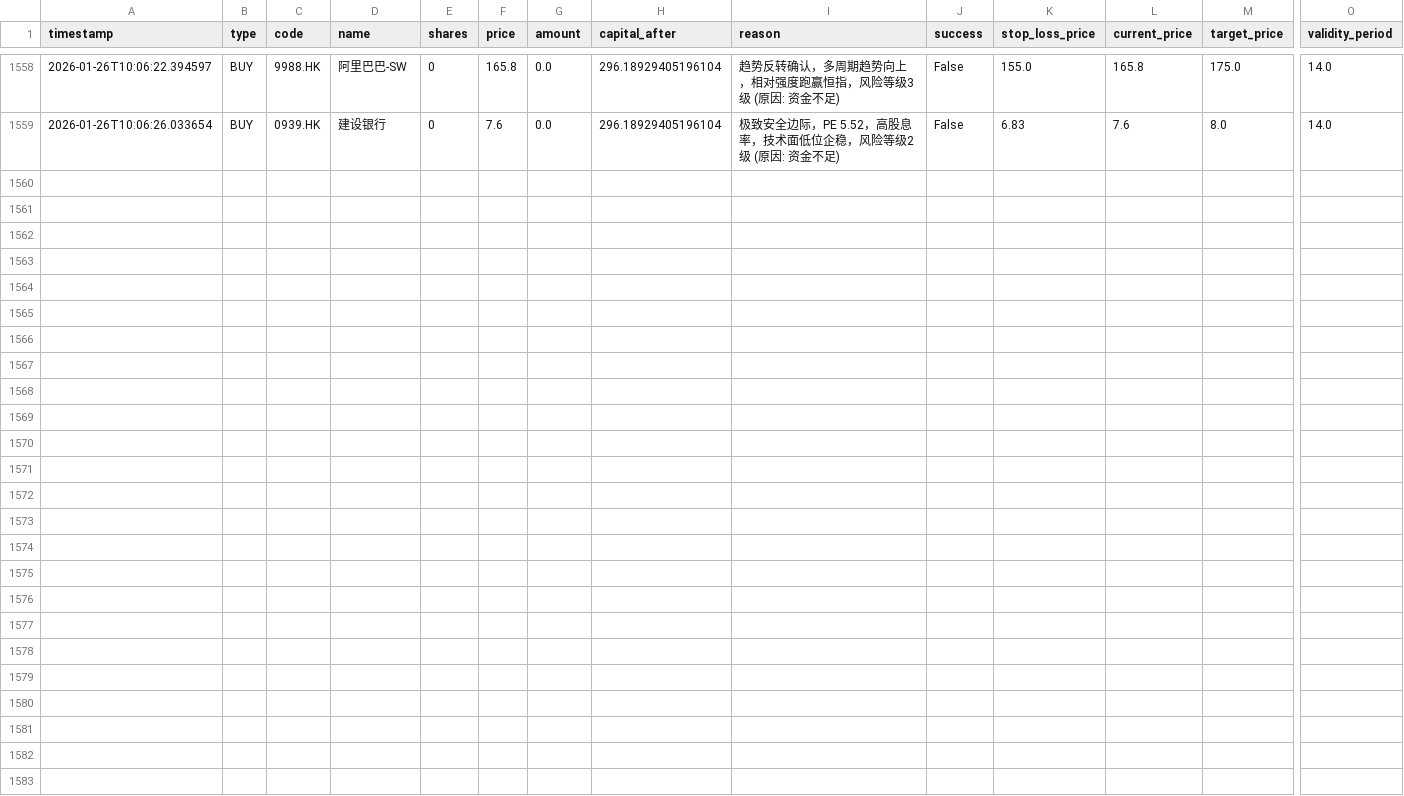
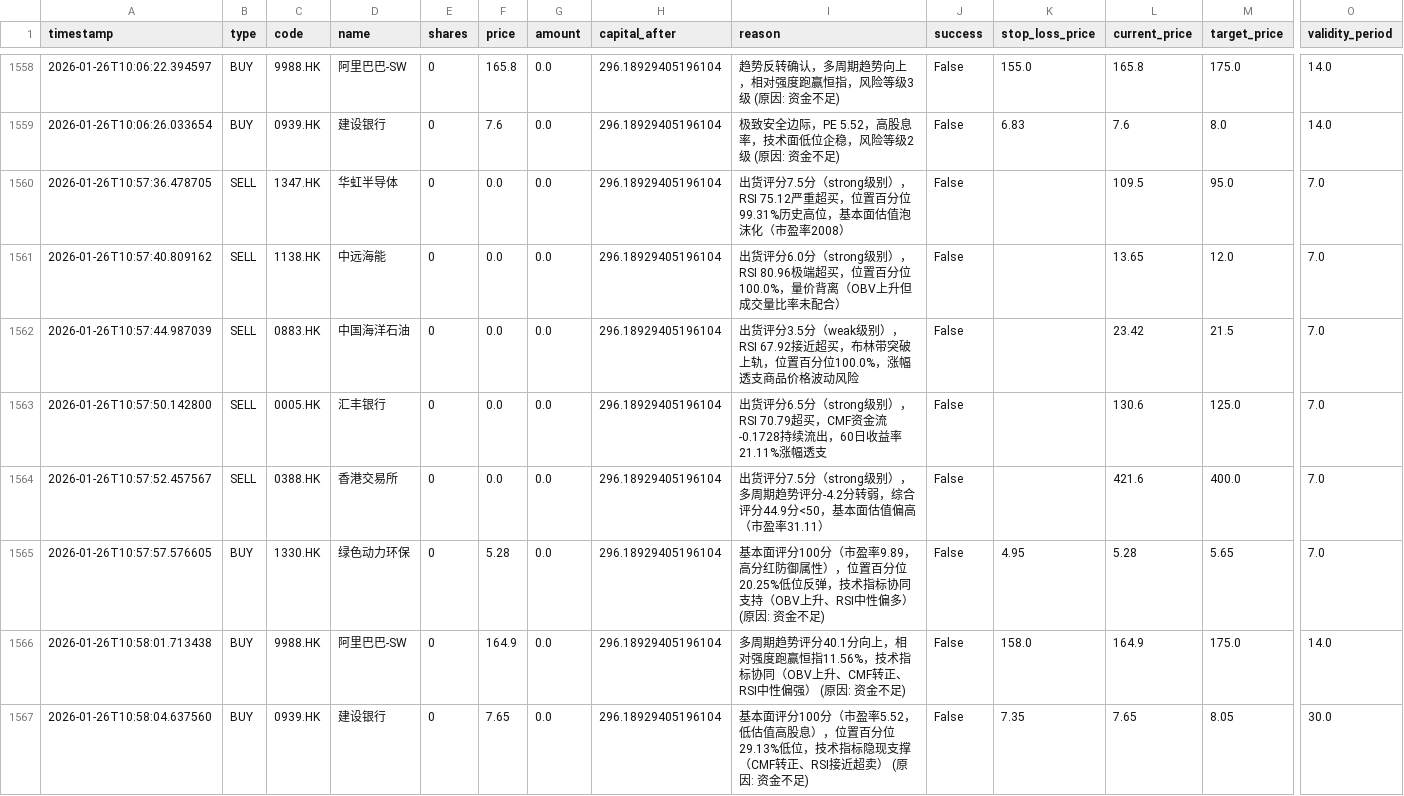
Before and after one commit to wonglaitung/fortune, a CSV file: data/simulation_transactions.csv, drawn as a sheet; only a part is shown, gaps mark what is left out; rows hold the shown columns only; the diff names each change by its address in the sheet, - before the commit and + after, or states it on an @@ line.

Commit message:
Update data files on 2026-01-26 11:00:02

```diff
--- a/data/simulation_transactions.csv
+++ b/data/simulation_transactions.csv
+row 1560: 2026-01-26T10:57:36.478705 | SELL | 1347.HK | 华虹半导体 | 0 | 0.0 | 0.0 | 296.18929405196104 | 出货评分7.5分（strong级别），RSI 75.12严重超买，位置百分位99.31%历史高位，基本面估值泡沫化（市盈率2008） | False |  | 109.5 | 95.0 | 7.0
+row 1561: 2026-01-26T10:57:40.809162 | SELL | 1138.HK | 中远海能 | 0 | 0.0 | 0.0 | 296.18929405196104 | 出货评分6.0分（strong级别），RSI 80.96极端超买，位置百分位100.0%，量价背离（OBV上升但成交量比率未配合） | False |  | 13.65 | 12.0 | 7.0
+row 1562: 2026-01-26T10:57:44.987039 | SELL | 0883.HK | 中国海洋石油 | 0 | 0.0 | 0.0 | 296.18929405196104 | 出货评分3.5分（weak级别），RSI 67.92接近超买，布林带突破上轨，位置百分位100.0%，涨幅透支商品价格波动风险 | False |  | 23.42 | 21.5 | 7.0
+row 1563: 2026-01-26T10:57:50.142800 | SELL | 0005.HK | 汇丰银行 | 0 | 0.0 | 0.0 | 296.18929405196104 | 出货评分6.5分（strong级别），RSI 70.79超买，CMF资金流-0.1728持续流出，60日收益率21.11%涨幅透支 | False |  | 130.6 | 125.0 | 7.0
+row 1564: 2026-01-26T10:57:52.457567 | SELL | 0388.HK | 香港交易所 | 0 | 0.0 | 0.0 | 296.18929405196104 | 出货评分7.5分（strong级别），多周期趋势评分-4.2分转弱，综合评分44.9分<50，基本面估值偏高（市盈率31.11） | False |  | 421.6 | 400.0 | 7.0
+row 1565: 2026-01-26T10:57:57.576605 | BUY | 1330.HK | 绿色动力环保 | 0 | 5.28 | 0.0 | 296.18929405196104 | 基本面评分100分（市盈率9.89，高分红防御属性），位置百分位20.25%低位反弹，技术指标协同支持（OBV上升、RSI中性偏多） (原因: 资金不足) | False | 4.95 | 5.28 | 5.65 | 7.0
+row 1566: 2026-01-26T10:58:01.713438 | BUY | 9988.HK | 阿里巴巴-SW | 0 | 164.9 | 0.0 | 296.18929405196104 | 多周期趋势评分40.1分向上，相对强度跑赢恒指11.56%，技术指标协同（OBV上升、CMF转正、RSI中性偏强） (原因: 资金不足) | False | 158.0 | 164.9 | 175.0 | 14.0
+row 1567: 2026-01-26T10:58:04.637560 | BUY | 0939.HK | 建设银行 | 0 | 7.65 | 0.0 | 296.18929405196104 | 基本面评分100分（市盈率5.52，低估值高股息），位置百分位29.13%低位，技术指标隐现支撑（CMF转正、RSI接近超卖） (原因: 资金不足) | False | 7.35 | 7.65 | 8.05 | 30.0
```
Also changed, not shown: 2 other files.
